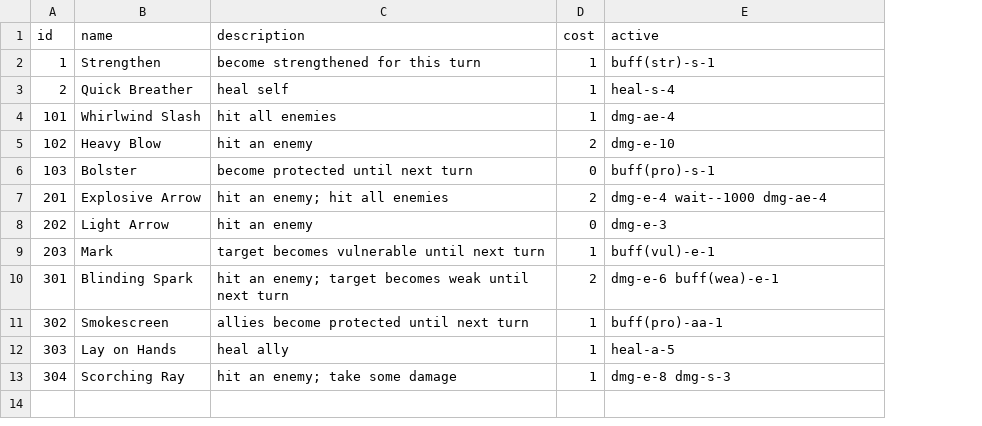
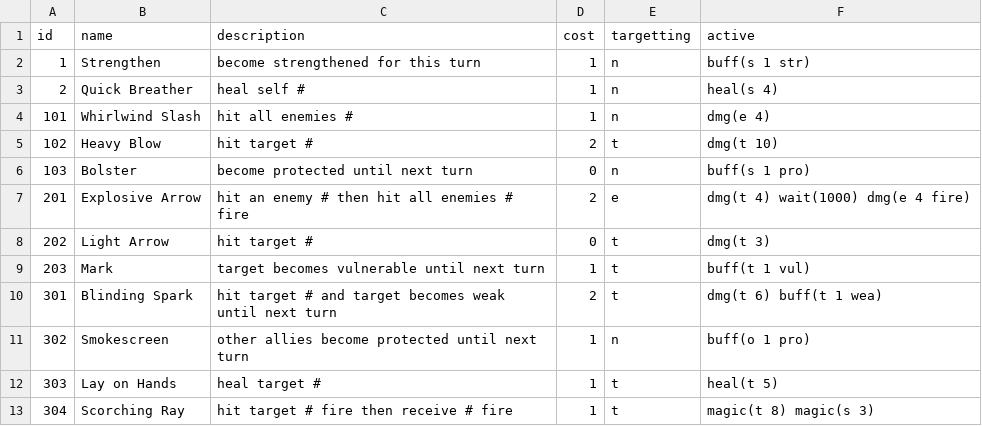
Before and after one commit to thespoonftw/slaythefinaldungeon, a CSV file: Assets/StreamingAssets/Data/Cards.csv, drawn as a sheet; addresses are those after the commit; the diff names each change by its address in the sheet, - before the commit and + after, or states it on an @@ line.

```diff
--- a/Assets/StreamingAssets/Data/Cards.csv
+++ b/Assets/StreamingAssets/Data/Cards.csv
+column E (targetting), rows 2-13: n | n | n | t | n | e | t | t | t | n | t | t
-F2 (active): buff(str)-s-1
+F2 (active): buff(s 1 str)
-C3 (description): heal self
+C3 (description): heal self #
-F3 (active): heal-s-4
+F3 (active): heal(s 4)
-C4 (description): hit all enemies
+C4 (description): hit all enemies #
-F4 (active): dmg-ae-4
+F4 (active): dmg(e 4)
-C5 (description): hit an enemy
+C5 (description): hit target #
-F5 (active): dmg-e-10
+F5 (active): dmg(t 10)
-F6 (active): buff(pro)-s-1
+F6 (active): buff(s 1 pro)
-C7 (description): hit an enemy; hit all enemies
+C7 (description): hit an enemy # then hit all enemies # fire
-F7 (active): dmg-e-4 wait--1000 dmg-ae-4
+F7 (active): dmg(t 4) wait(1000) dmg(e 4 fire)
-C8 (description): hit an enemy
+C8 (description): hit target #
-F8 (active): dmg-e-3
+F8 (active): dmg(t 3)
-F9 (active): buff(vul)-e-1
+F9 (active): buff(t 1 vul)
-C10 (description): hit an enemy; target becomes…
+C10 (description): hit target # and target becomes…
-F10 (active): dmg-e-6 buff(wea)-e-1
+F10 (active): dmg(t 6) buff(t 1 wea)
-C11 (description): allies become protected until next turn
+C11 (description): other allies become protected until next turn
-F11 (active): buff(pro)-aa-1
+F11 (active): buff(o 1 pro)
-C12 (description): heal ally
+C12 (description): heal target #
-F12 (active): heal-a-5
+F12 (active): heal(t 5)
-C13 (description): hit an enemy; take some damage
+C13 (description): hit target # fire then receive # fire
-F13 (active): dmg-e-8 dmg-s-3
+F13 (active): magic(t 8) magic(s 3)
```
Also changed, not shown: Assets/StreamingAssets/Data/Buffs.csv, Assets/StreamingAssets/Data/Equipment.csv, 32 other files.
